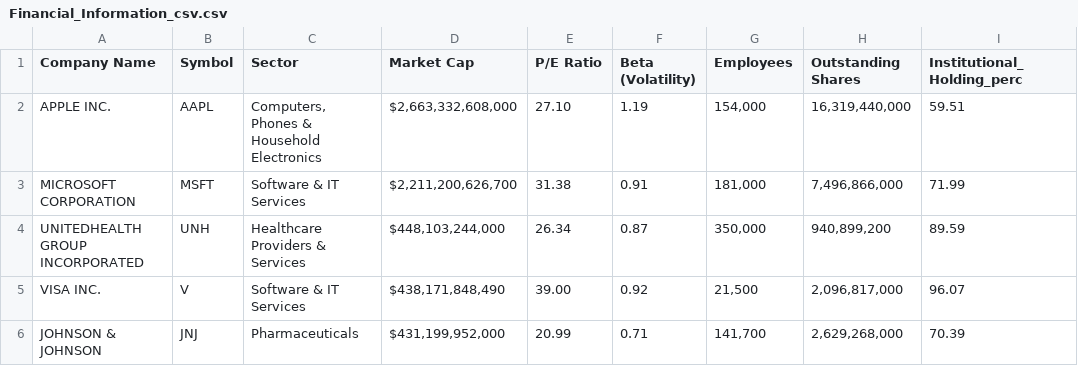
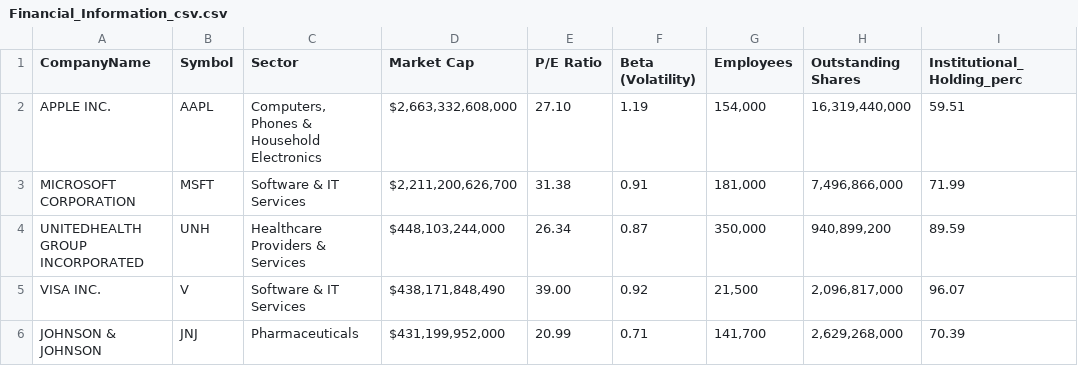
Before and after one commit to nirvana1707/DataVisualizationTest, a CSV file: Financial_Information_csv.csv, drawn as a sheet; only a part is shown; the diff names each change by its address in the sheet, - before the commit and + after, or states it on an @@ line.

Commit message:
Update Financial_Information_csv.csv

```diff
--- a/Financial_Information_csv.csv
+++ b/Financial_Information_csv.csv
-A1: Company Name
+A1: CompanyName
```
